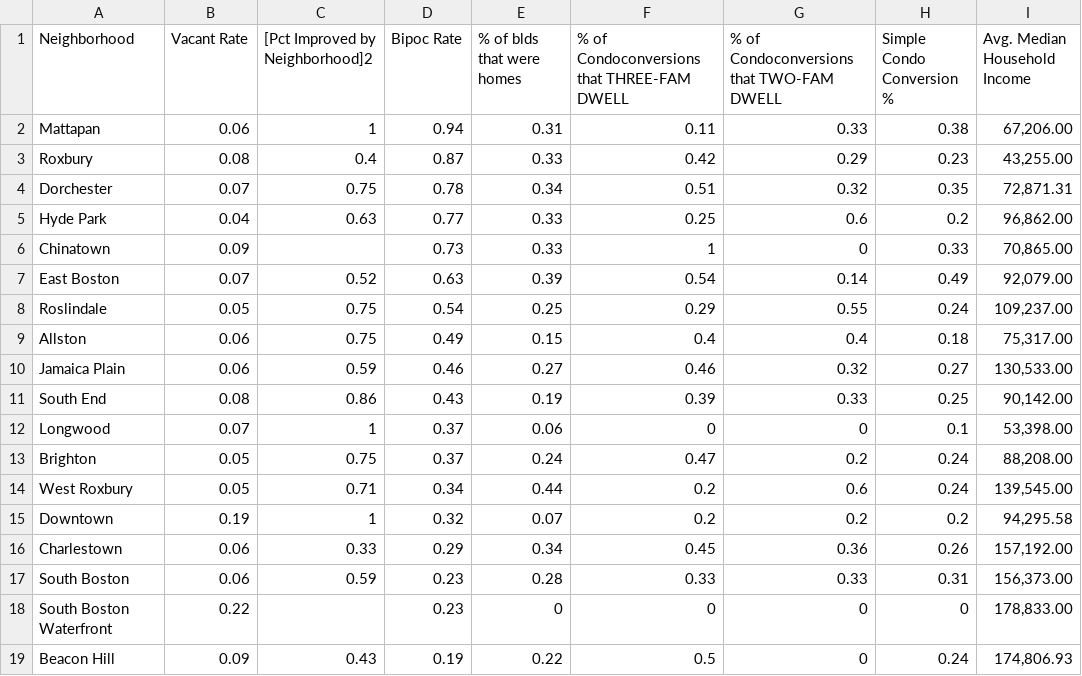
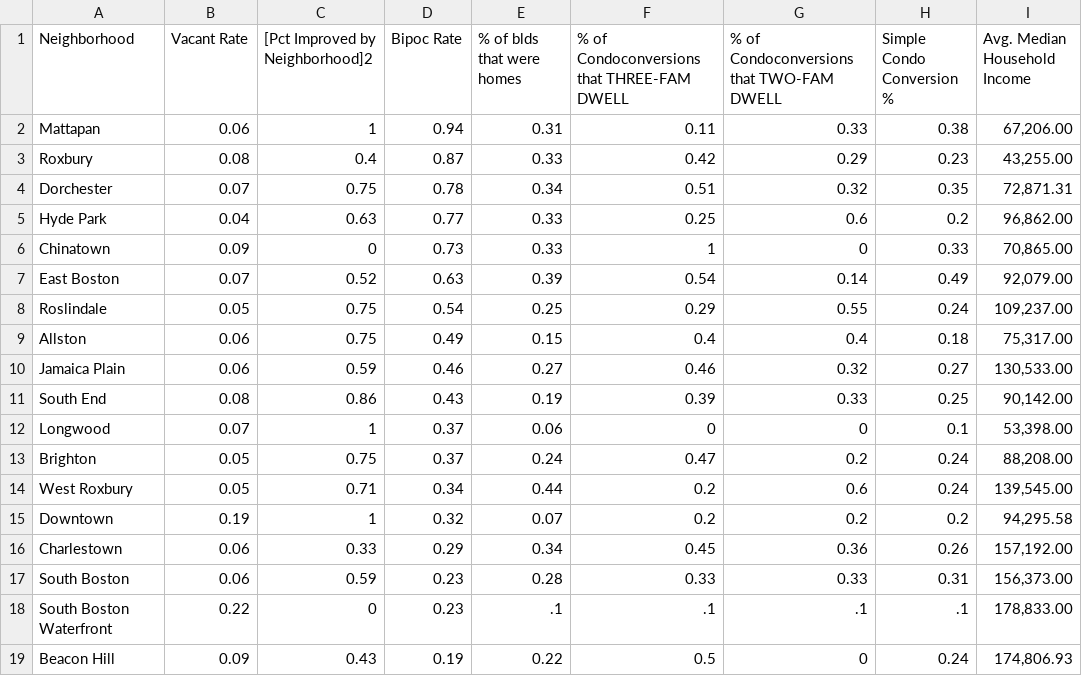
Before and after one commit to T4JI/data_vis_final, a CSV file: public/data/Just Neighborhood Details.csv, drawn as a sheet.

Commit message:
fixed chart and Neighborhood labels

```diff
--- a/public/data/Just Neighborhood Details.csv
+++ b/public/data/Just Neighborhood Details.csv
@@ -5,3 +5,3 @@ Dorchester,0.07,0.75,0.78,0.34,0.51,0.32,0.35,"72,871.31"
 Hyde Park,0.04,0.63,0.77,0.33,0.25,0.6,0.2,"96,862.00"
-Chinatown,0.09,,0.73,0.33,1,0,0.33,"70,865.00"
+Chinatown,0.09,0,0.73,0.33,1,0,0.33,"70,865.00"
 East Boston,0.07,0.52,0.63,0.39,0.54,0.14,0.49,"92,079.00"
@@ -17,3 +17,3 @@ Charlestown,0.06,0.33,0.29,0.34,0.45,0.36,0.26,"157,192.00"
 South Boston,0.06,0.59,0.23,0.28,0.33,0.33,0.31,"156,373.00"
-South Boston Waterfront,0.22,,0.23,0,0,0,0,"178,833.00"
+South Boston Waterfront,0.22,0,0.23,.1,.1,.1,.1,"178,833.00"
 Beacon Hill,0.09,0.43,0.19,0.22,0.5,0,0.24,"174,806.93"
```
Also changed, not shown: 1 other file.
